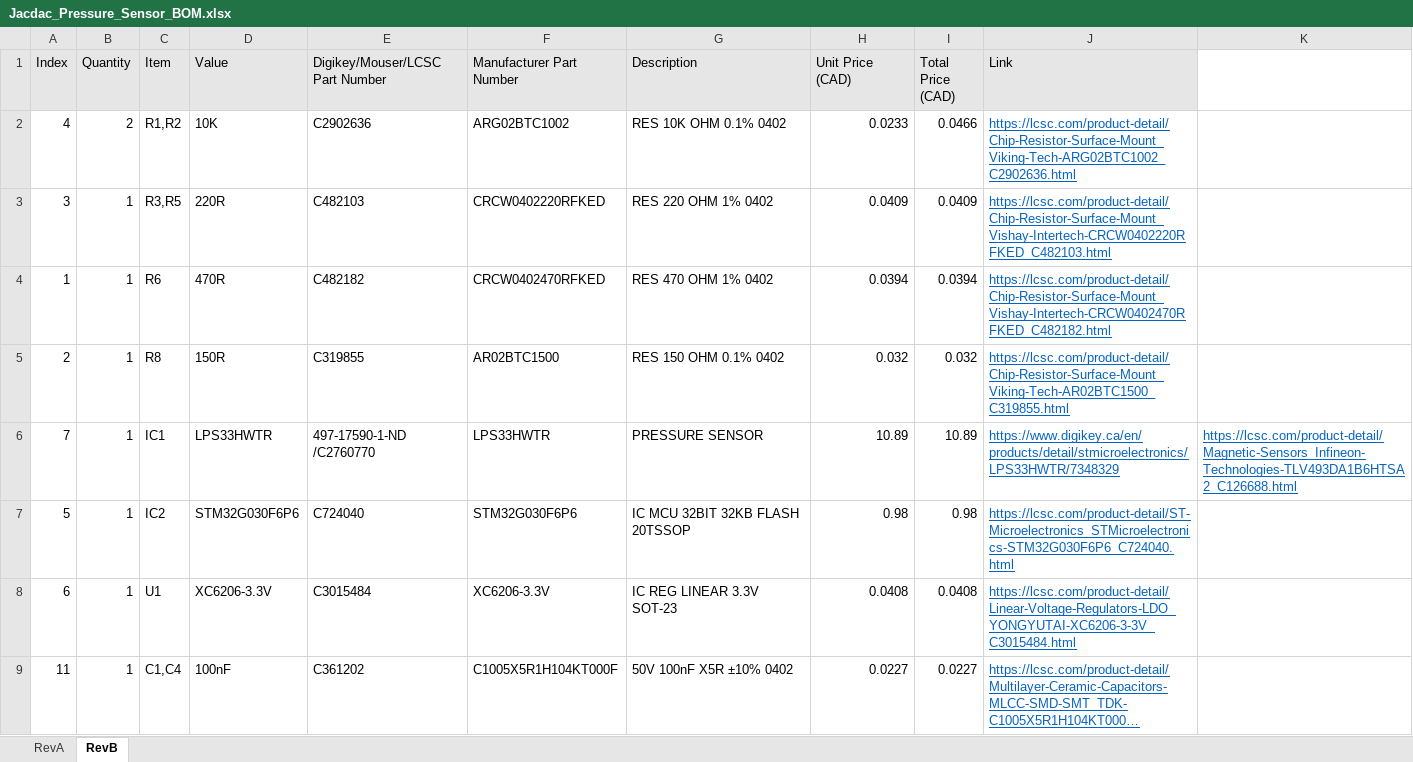
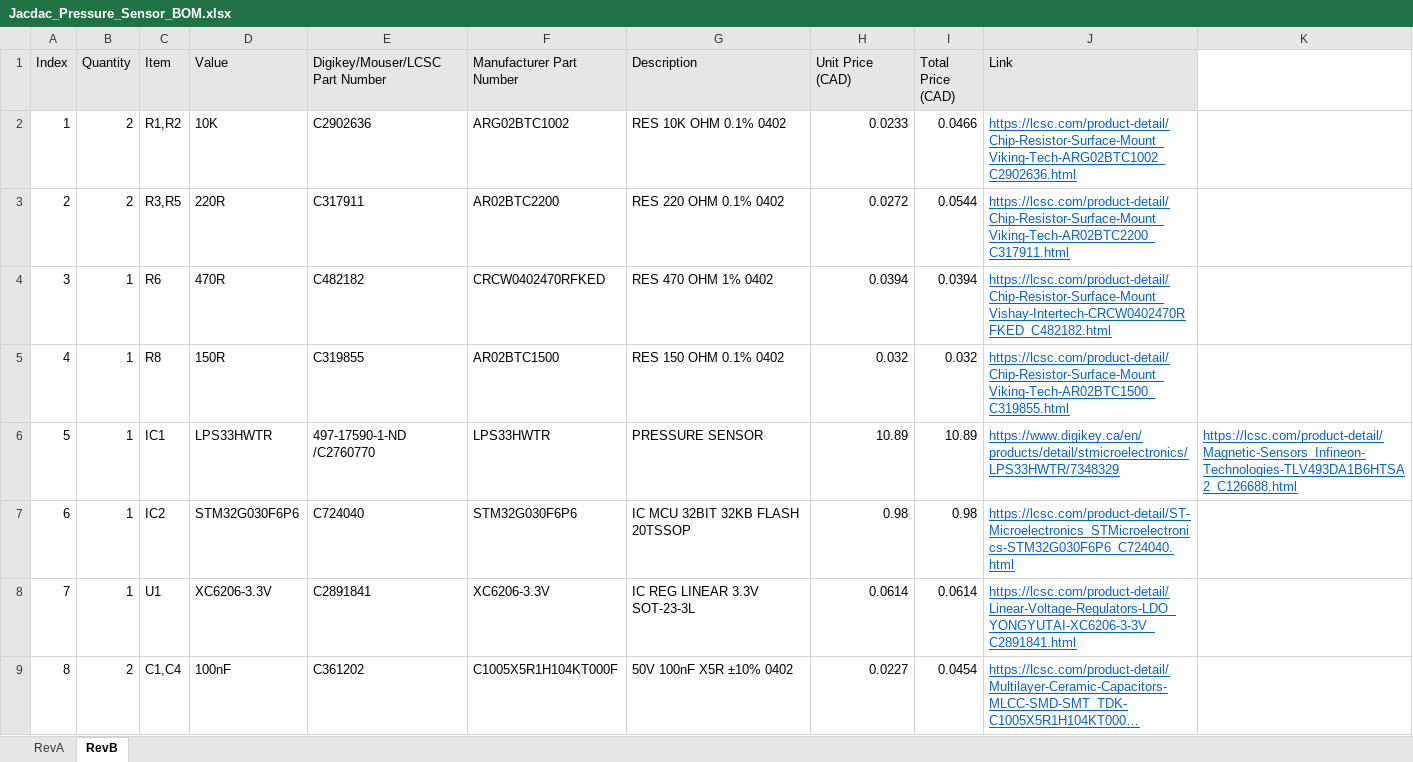
Before and after one commit to milador/Jacdac-Pressure-Sensor, an Excel workbook: Components/Jacdac_Pressure_Sensor_BOM.xlsx, sheet RevB, drawn as a sheet; only a part is shown; long unchanged cells end in …; values as stored, in another font and other column widths than the file's, no borders; removed rows and columns are numbered as before the commit, all else as after; the diff covers the shown part only; the diff names each change by its address in the sheet, - before the commit and + after, or states it on an @@ line.

```diff
--- a/Components/Jacdac_Pressure_Sensor_BOM.xlsx (sheet RevB)
+++ b/Components/Jacdac_Pressure_Sensor_BOM.xlsx (sheet RevB)
-A2 (Index): 4
+A2 (Index): 1
-row 3: 3 | 1 | R3,R5 | 220R | C482103 | CRCW0402220RFKED | RES 220 OHM 1% 0402 | 0.0409 | 0.0409 | https://lcsc.com/product-detail/Chip-Resistor-Surface-Mount_Vishay-Intertech-CRCW0402220RFKED_C482103.html
+row 3: 2 | 2 | R3,R5 | 220R | C317911 | AR02BTC2200 | RES 220 OHM 0.1% 0402 | 0.0272 | 0.0544 | https://lcsc.com/product-detail/Chip-Resistor-Surface-Mount_Viking-Tech-AR02BTC2200_C317911.html
-A4 (Index): 1
+A4 (Index): 3
-A5 (Index): 2
+A5 (Index): 4
-A6 (Index): 7
+A6 (Index): 5
-A7 (Index): 5
+A7 (Index): 6
-A8 (Index): 6
+A8 (Index): 7
-E8 (Digikey/Mouser/LCSC Part Number): C3015484
+E8 (Digikey/Mouser/LCSC Part Number): C2891841
-G8 (Description): IC REG LINEAR 3.3V SOT-23
+G8 (Description): IC REG LINEAR 3.3V SOT-23-3L
-H8 (Unit Price (CAD)): 0.0408
+H8 (Unit Price (CAD)): 0.0614
-I8 (Total Price (CAD)): 0.0408
+I8 (Total Price (CAD)): 0.0614
-J8 (Link): https://lcsc.com/product-detail/Linear-Voltage-Regulators-LDO_YONGYUTAI-XC6206-3-3V_C3015484.html
+J8 (Link): https://lcsc.com/product-detail/Linear-Voltage-Regulators-LDO_YONGYUTAI-XC6206-3-3V_C2891841.html
-A9 (Index): 11
+A9 (Index): 8
-B9 (Quantity): 1
+B9 (Quantity): 2
-I9 (Total Price (CAD)): 0.0227
+I9 (Total Price (CAD)): 0.0454
```
Also changed, not shown: 1 added row, 1 removed row and 7 edited cells elsewhere in this sheet, 7 other files.
